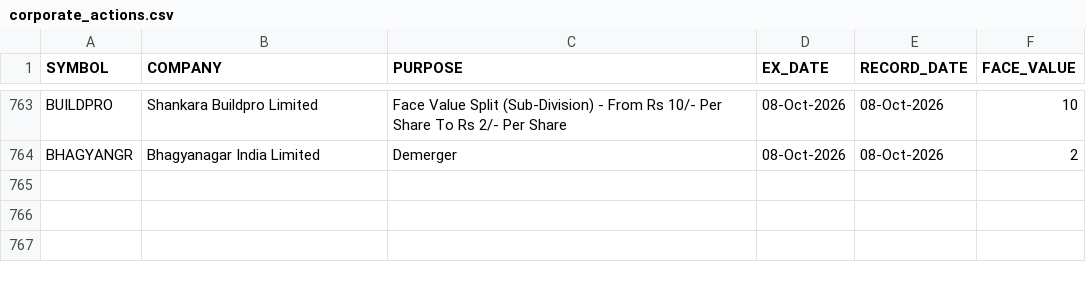
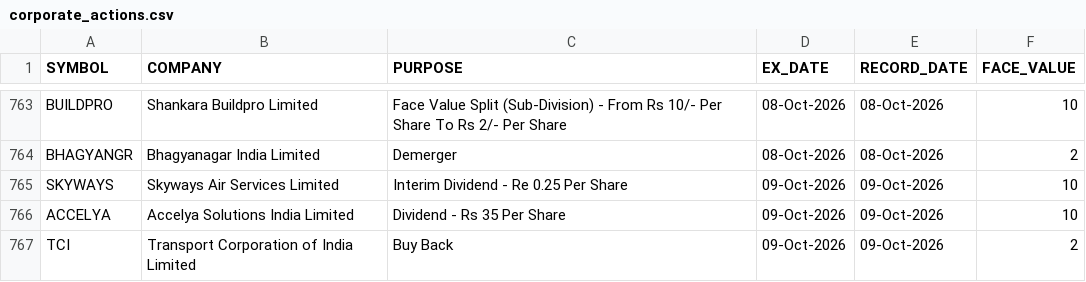
Before and after one commit to tanulakra5211-cell/market-desk, a CSV file: data/corporate_actions.csv, drawn as a sheet; only a part is shown, gaps mark what is left out.

```diff
--- a/data/corporate_actions.csv
+++ b/data/corporate_actions.csv
@@ -764 +764,4 @@ BUILDPRO,Shankara Buildpro Limited,Face Value Split (Sub-Division) - From Rs 10/
 BHAGYANGR,Bhagyanagar India Limited,Demerger,08-Oct-2026,08-Oct-2026,2
+SKYWAYS,Skyways Air Services Limited,Interim Dividend - Re 0.25 Per Share,09-Oct-2026,09-Oct-2026,10
+ACCELYA,Accelya Solutions India Limited,Dividend - Rs 35 Per Share,09-Oct-2026,09-Oct-2026,10
+TCI,Transport Corporation of India Limited,Buy Back,09-Oct-2026,09-Oct-2026,2
```
Also changed, not shown: data/flows.csv, 3 other files.
